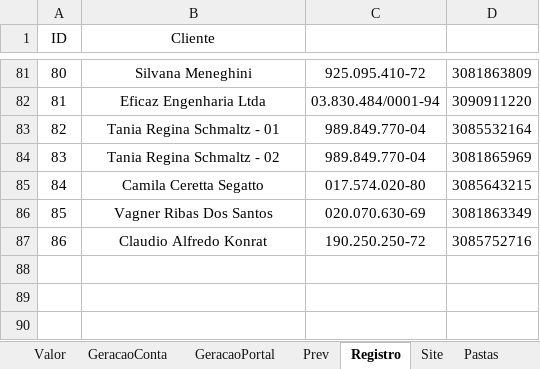
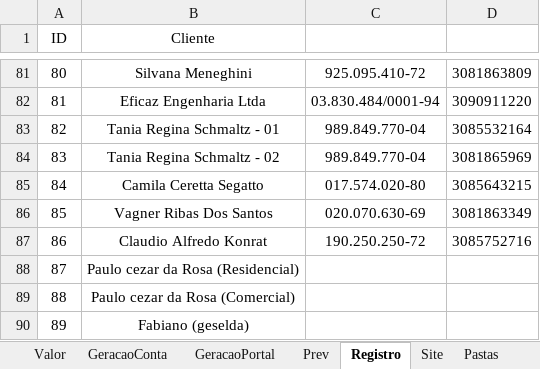
Before and after one commit to LeonardoFdSantos/AnalisesCodes, an Excel workbook: Organizar/Valores.xlsx, sheet Registro, drawn as a sheet; only a part is shown, gaps mark what is left out; values as stored, in another font and other column widths than the file's, no borders; table styles not drawn; the diff names each change by its address in the sheet, - before the commit and + after, or states it on an @@ line.

```diff
--- a/Organizar/Valores.xlsx (sheet Registro)
+++ b/Organizar/Valores.xlsx (sheet Registro)
+row 88: 87 | Paulo cezar da Rosa (Residencial)
+row 89: 88 | Paulo cezar da Rosa (Comercial)
+row 90: 89 | Fabiano (geselda)
```
Also changed, not shown: sheet DashBoard, sheet Prev, sheet Consolidação, sheet Relação, sheet Valor, sheet GeracaoConta, 2 more sheets, other sheet tabs, formulas that keep their value, charts or pictures, 5 other files.
